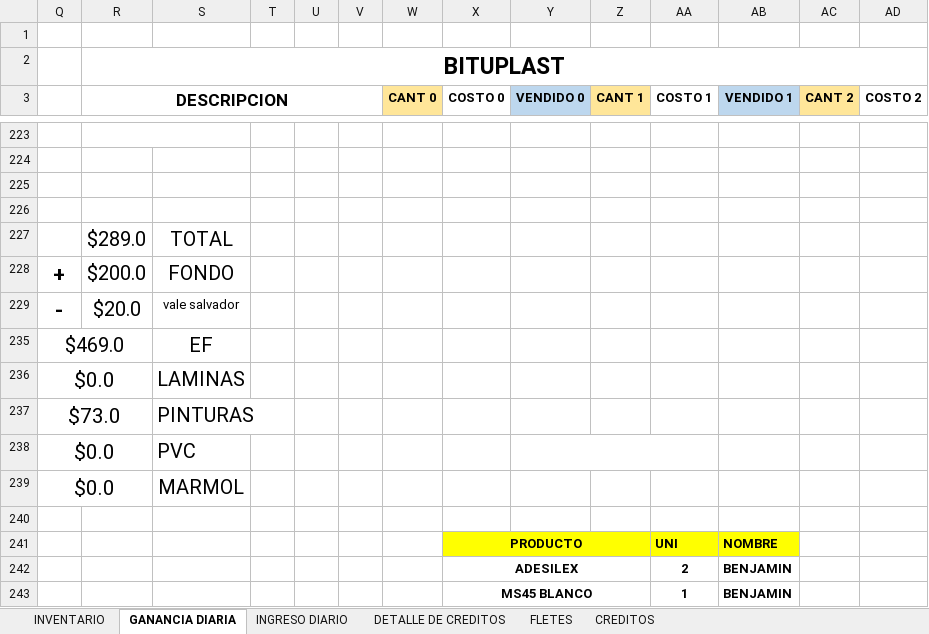
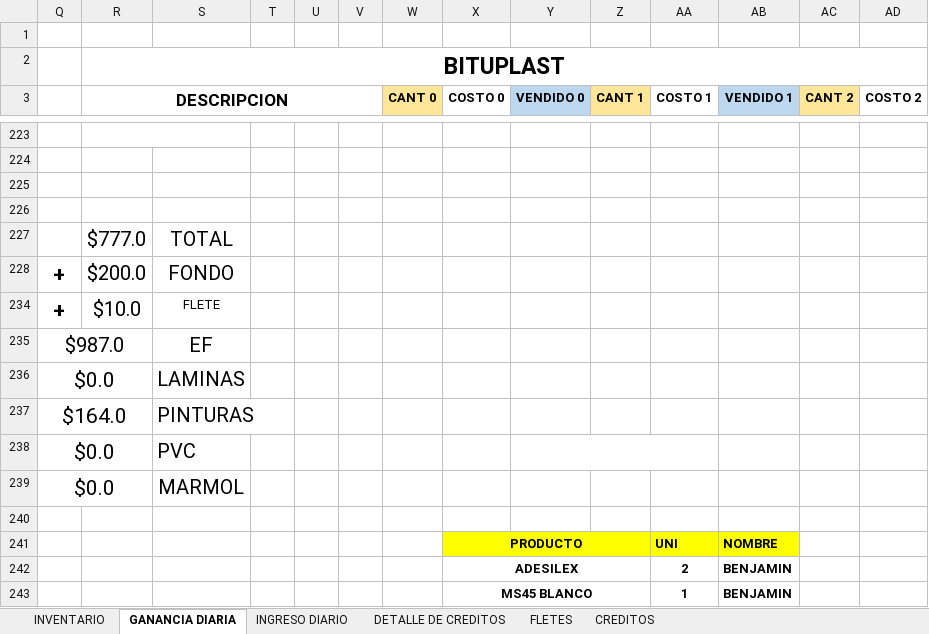
Before and after one commit to JPuente25/Proinca, an Excel workbook: LISTA DE PRODUCTOS PROINCA.xlsx, sheet GANANCIA DIARIA, drawn as a sheet; only a part is shown, gaps mark what is left out; values as stored, in another font and other column widths than the file's, no borders; removed rows and columns are numbered as before the commit, all else as after; rows hold the shown columns only; the diff names each change by its address in the sheet, - before the commit and + after, or states it on an @@ line.

```diff
--- a/LISTA DE PRODUCTOS PROINCA.xlsx (sheet GANANCIA DIARIA)
+++ b/LISTA DE PRODUCTOS PROINCA.xlsx (sheet GANANCIA DIARIA)
-R227 (DESCRIPCION): $289.0
+R227 (DESCRIPCION): $777.0
@@ row 229 hidden: - | $20.0 | vale salvador @@
-row 235: $469.0 |  | EF
+row 234: + | $10.0 | FLETE
+row 235: $987.0 |  | EF
-Q237: $73.0
+Q237: $164.0
```
Also changed, not shown: sheet CREDITOS, sheet INGRESO DIARIO, sheet DETALLE DE CREDITOS, sheet FLETES, hidden cells.
